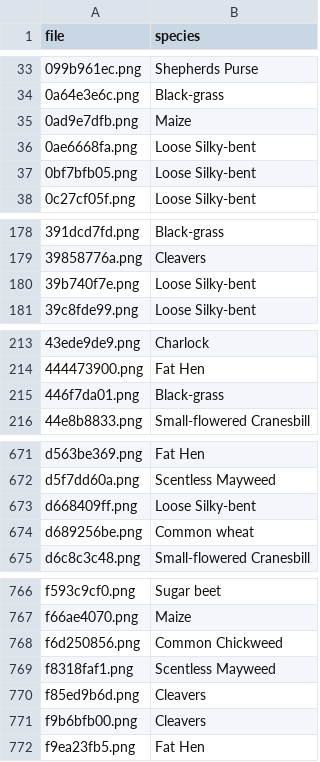
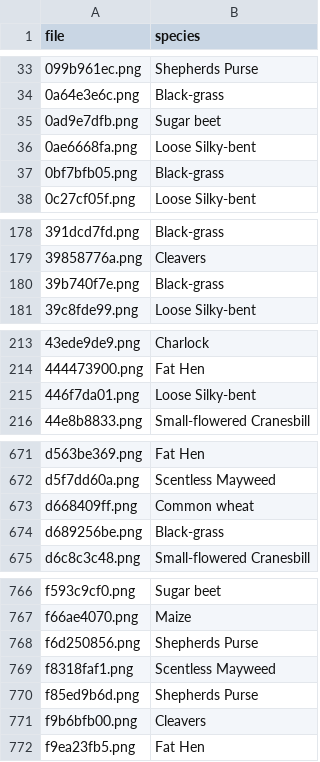
Before and after one commit to lvkleist/myFiles, a CSV file: newresults.csv, drawn as a sheet; only a part is shown, gaps mark what is left out; the diff covers the shown part only.

Commit message:
third try

```diff
--- a/newresults.csv
+++ b/newresults.csv
@@ -34,5 +34,5 @@ file,species
 0a64e3e6c.png,Black-grass
-0ad9e7dfb.png,Maize
+0ad9e7dfb.png,Sugar beet
 0ae6668fa.png,Loose Silky-bent
-0bf7bfb05.png,Loose Silky-bent
+0bf7bfb05.png,Black-grass
 0c27cf05f.png,Loose Silky-bent
@@ -179,3 +179,3 @@ file,species
 39858776a.png,Cleavers
-39b740f7e.png,Loose Silky-bent
+39b740f7e.png,Black-grass
 39c8fde99.png,Loose Silky-bent
@@ -214,3 +214,3 @@ file,species
 444473900.png,Fat Hen
-446f7da01.png,Black-grass
+446f7da01.png,Loose Silky-bent
 44e8b8833.png,Small-flowered Cranesbill
@@ -672,4 +672,4 @@ d563be369.png,Fat Hen
 d5f7dd60a.png,Scentless Mayweed
-d668409ff.png,Loose Silky-bent
-d689256be.png,Common wheat
+d668409ff.png,Common wheat
+d689256be.png,Black-grass
 d6c8c3c48.png,Small-flowered Cranesbill
@@ -767,5 +767,5 @@ f593c9cf0.png,Sugar beet
 f66ae4070.png,Maize
-f6d250856.png,Common Chickweed
+f6d250856.png,Shepherds Purse
 f8318faf1.png,Scentless Mayweed
-f85ed9b6d.png,Cleavers
+f85ed9b6d.png,Shepherds Purse
 f9b6bfb00.png,Cleavers
```
Also changed, not shown: 23 edited cells elsewhere in this file.
